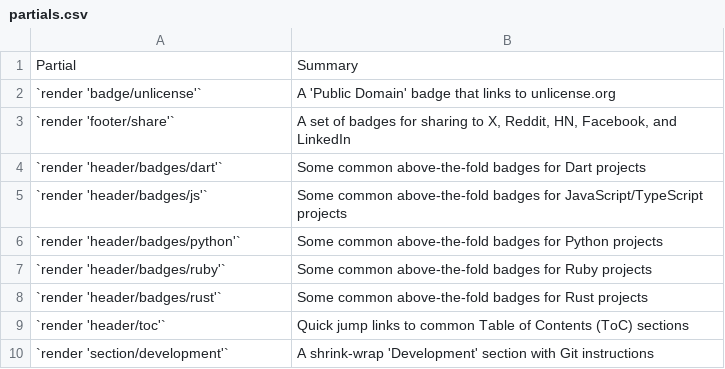
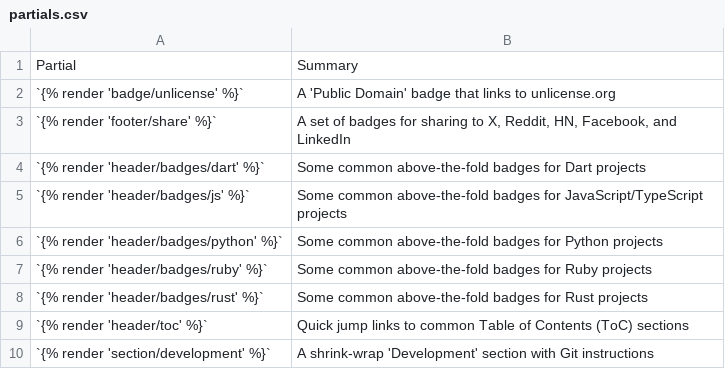
Before and after one commit to artob/readmer, a CSV file: data/partials.csv, drawn as a sheet.

```diff
--- a/data/partials.csv
+++ b/data/partials.csv
@@ -1,10 +1,10 @@
 Partial,Summary
-`render 'badge/unlicense'`,"A 'Public Domain' badge that links to unlicense.org"
-`render 'footer/share'`,"A set of badges for sharing to X, Reddit, HN, Facebook, and LinkedIn"
-`render 'header/badges/dart'`,"Some common above-the-fold badges for Dart projects"
-`render 'header/badges/js'`,"Some common above-the-fold badges for JavaScript/TypeScript projects"
-`render 'header/badges/python'`,"Some common above-the-fold badges for Python projects"
-`render 'header/badges/ruby'`,"Some common above-the-fold badges for Ruby projects"
-`render 'header/badges/rust'`,"Some common above-the-fold badges for Rust projects"
-`render 'header/toc'`,"Quick jump links to common Table of Contents (ToC) sections"
-`render 'section/development'`,"A shrink-wrap 'Development' section with Git instructions"
+`{% render 'badge/unlicense' %}`,"A 'Public Domain' badge that links to unlicense.org"
+`{% render 'footer/share' %}`,"A set of badges for sharing to X, Reddit, HN, Facebook, and LinkedIn"
+`{% render 'header/badges/dart' %}`,"Some common above-the-fold badges for Dart projects"
+`{% render 'header/badges/js' %}`,"Some common above-the-fold badges for JavaScript/TypeScript projects"
+`{% render 'header/badges/python' %}`,"Some common above-the-fold badges for Python projects"
+`{% render 'header/badges/ruby' %}`,"Some common above-the-fold badges for Ruby projects"
+`{% render 'header/badges/rust' %}`,"Some common above-the-fold badges for Rust projects"
+`{% render 'header/toc' %}`,"Quick jump links to common Table of Contents (ToC) sections"
+`{% render 'section/development' %}`,"A shrink-wrap 'Development' section with Git instructions"
```
Also changed, not shown: data/properties.csv, 2 other files.
